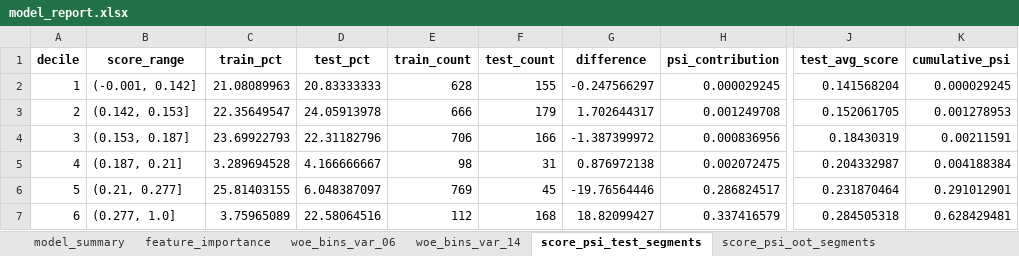
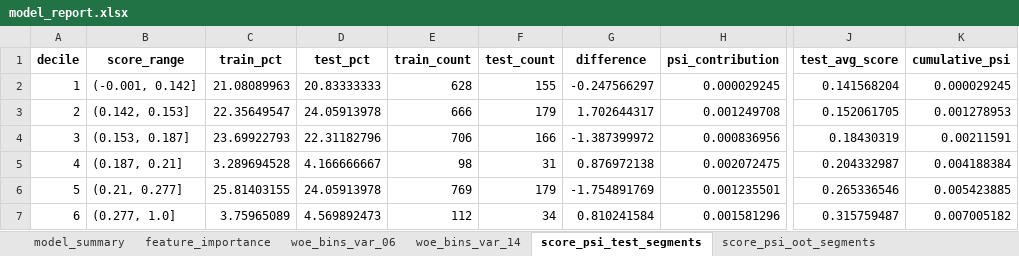
Before and after one commit to selimoksuz/risk-model-pipeline, an Excel workbook: notebooks/pipeline_test_output/model_report.xlsx, sheet score_psi_test_segments, drawn as a sheet; only a part is shown, gaps mark what is left out; values as stored, in another font and other column widths than the file's, no borders; the diff names each change by its address in the sheet, - before the commit and + after, or states it on an @@ line.

```diff
--- a/notebooks/pipeline_test_output/model_report.xlsx (sheet score_psi_test_segments)
+++ b/notebooks/pipeline_test_output/model_report.xlsx (sheet score_psi_test_segments)
-D6 (test_pct): 6.048387097
+D6 (test_pct): 24.05913978
-F6 (test_count): 45
+F6 (test_count): 179
-G6 (difference): -19.76564446
+G6 (difference): -1.754891769
-H6 (psi_contribution): 0.286824517
+H6 (psi_contribution): 0.001235501
-J6 (test_avg_score): 0.231870464
+J6 (test_avg_score): 0.265336546
-K6 (cumulative_psi): 0.291012901
+K6 (cumulative_psi): 0.005423885
-D7 (test_pct): 22.58064516
+D7 (test_pct): 4.569892473
-F7 (test_count): 168
+F7 (test_count): 34
-G7 (difference): 18.82099427
+G7 (difference): 0.810241584
-H7 (psi_contribution): 0.337416579
+H7 (psi_contribution): 0.001581296
-J7 (test_avg_score): 0.284505318
+J7 (test_avg_score): 0.315759487
-K7 (cumulative_psi): 0.628429481
+K7 (cumulative_psi): 0.007005182
```
Also changed, not shown: sheet score_psi_oot_segments, 2 other files.
